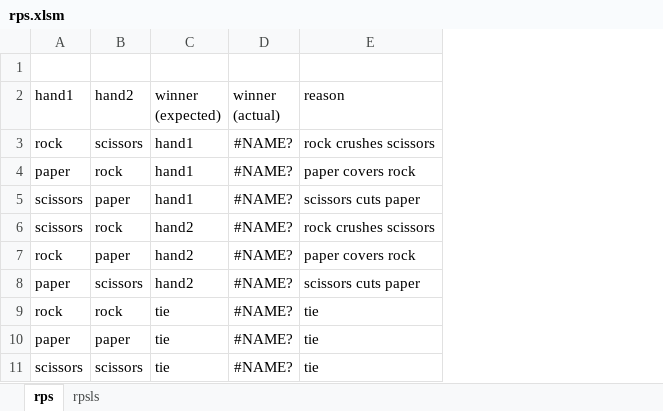
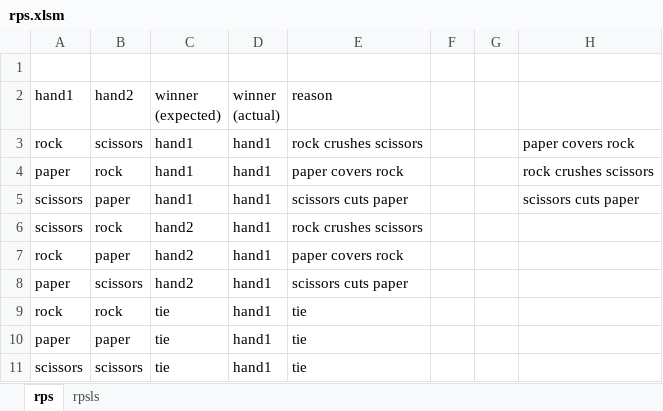
Before and after one commit to chuckthenerd/trimoug_roshambo, an Excel workbook: rps.xlsm, sheet rps, drawn as a sheet; values as stored, in another font and other column widths than the file's, no borders; conditional formats and table styles not drawn; removed rows and columns are numbered as before the commit, all else as after; ↵ is a line break in a cell; the diff names each change by its address in the sheet, - before the commit and + after, or states it on an @@ line.

Commit message:
Adding basic cls and modules

```diff
--- a/rps.xlsm (sheet rps)
+++ b/rps.xlsm (sheet rps)
-column D, rows 2-11: winner ↵ (actual) | #NAME? | #NAME? | #NAME? | #NAME? | #NAME? | #NAME? | #NAME? | #NAME? | #NAME?
+column D, rows 2-11: winner ↵ (actual) | hand1 | hand1 | hand1 | hand1 | hand1 | hand1 | hand1 | hand1 | hand1
+column F, empty
+column G, empty
+column H, rows 3-5: paper covers rock | rock crushes scissors | scissors cuts paper
```
